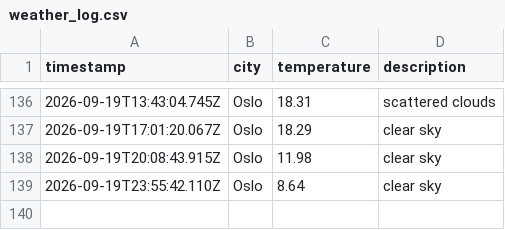
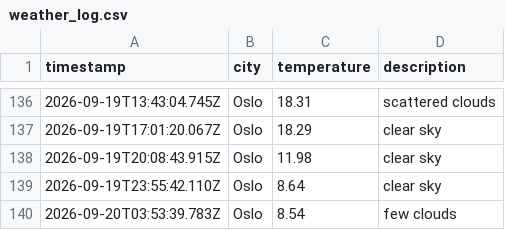
Before and after one commit to JGiles03/weather_data_ops, a CSV file: data/weather_log.csv, drawn as a sheet; only a part is shown, gaps mark what is left out; the diff names each change by its address in the sheet, - before the commit and + after, or states it on an @@ line.

```diff
--- a/data/weather_log.csv
+++ b/data/weather_log.csv
+row 140: 2026-09-20T03:53:39.783Z | Oslo | 8.54 | few clouds
```
Also changed, not shown: 1 other file.
